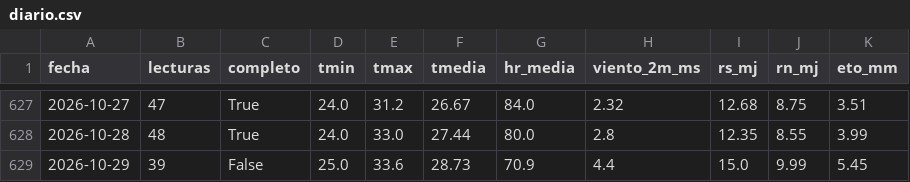
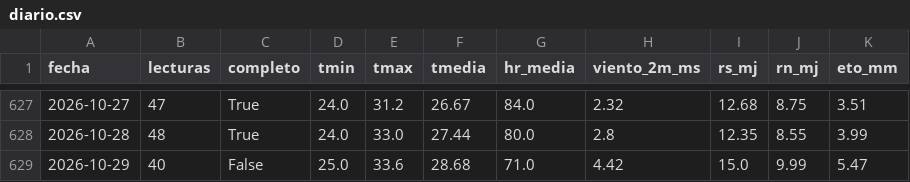
Before and after one commit to JosueValdiviezoS/estacion-meteo, a CSV file: data/diario.csv, drawn as a sheet; only a part is shown, gaps mark what is left out.

Commit message:
Nuevas lecturas

```diff
--- a/data/diario.csv
+++ b/data/diario.csv
@@ -628,2 +628,2 @@ fecha,lecturas,completo,tmin,tmax,tmedia,hr_media,viento_2m_ms,rs_mj,rn_mj,eto_m
 2026-10-28,48,True,24.0,33.0,27.44,80.0,2.8,12.35,8.55,3.99
-2026-10-29,39,False,25.0,33.6,28.73,70.9,4.4,15.0,9.99,5.45
+2026-10-29,40,False,25.0,33.6,28.68,71.0,4.42,15.0,9.99,5.47
```
Also changed, not shown: data/etc_diaria.csv, 2 other files.
